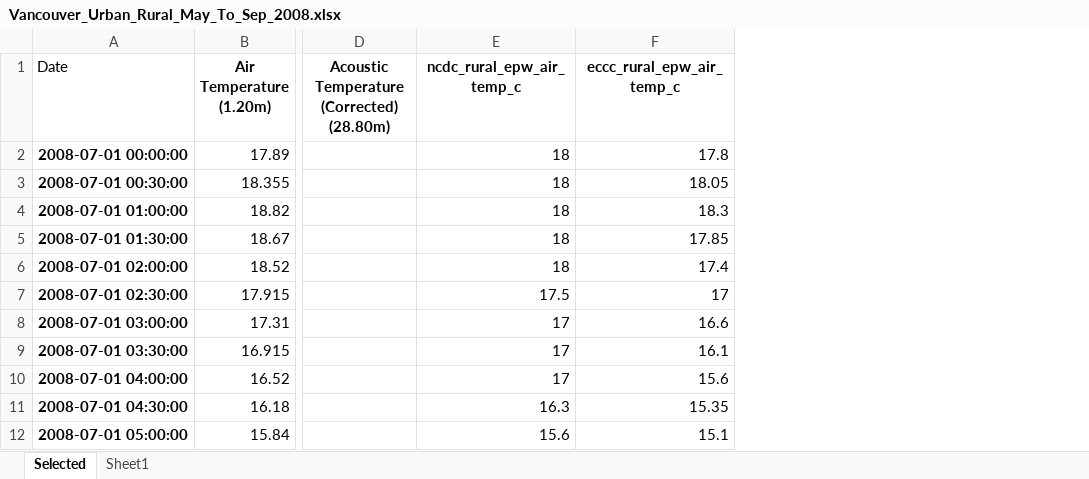
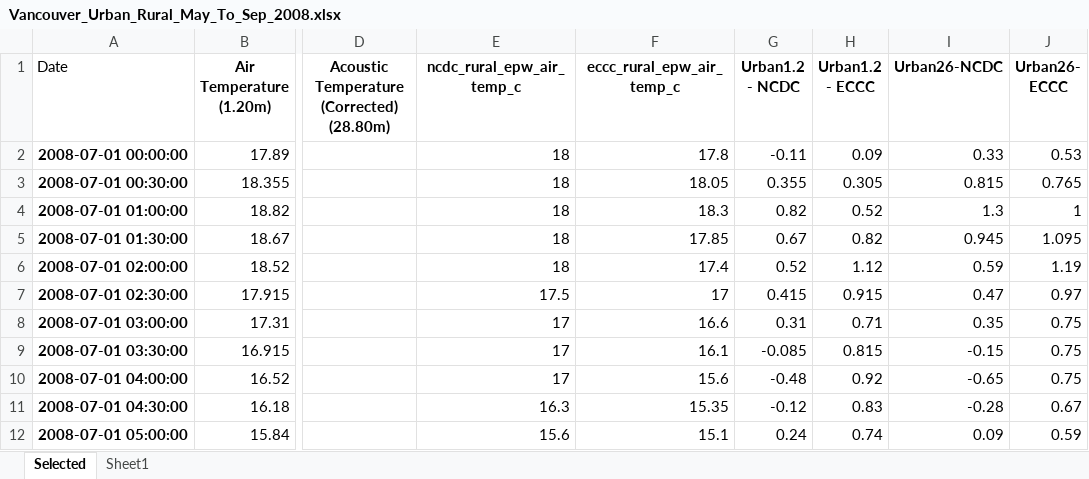
Before and after one commit to xixihaha1995/urban_climate_and_who, an Excel workbook: _4_measurements/Vancouver/To_RegenerateEPW/Vancouver_Urban_Rural_May_To_Sep_2008.xlsx, sheet Selected, drawn as a sheet; only a part is shown, gaps mark what is left out; values as stored, in another font and other column widths than the file's, no borders; charts and pictures not drawn; the diff names each change by its address in the sheet, - before the commit and + after, or states it on an @@ line.

Commit message:
try to reorganize the post-process
Measure (Urban, Rural)
Only VCWG, Bypass
Direct, R0, EPW

```diff
--- a/_4_measurements/Vancouver/To_RegenerateEPW/Vancouver_Urban_Rural_May_To_Sep_2008.xlsx (sheet Selected)
+++ b/_4_measurements/Vancouver/To_RegenerateEPW/Vancouver_Urban_Rural_May_To_Sep_2008.xlsx (sheet Selected)
+column G (Urban1.2 - NCDC), rows 2-12: -0.11 | 0.355 | 0.82 | 0.67 | 0.52 | 0.415 | 0.31 | -0.085 | -0.48 | -0.12 | 0.24
+column H (Urban1.2 - ECCC), rows 2-12: 0.09 | 0.305 | 0.52 | 0.82 | 1.12 | 0.915 | 0.71 | 0.815 | 0.92 | 0.83 | 0.74
+column I (Urban26-NCDC), rows 2-12: 0.33 | 0.815 | 1.3 | 0.945 | 0.59 | 0.47 | 0.35 | -0.15 | -0.65 | -0.28 | 0.09
+column J (Urban26- ECCC), rows 2-12: 0.53 | 0.765 | 1 | 1.095 | 1.19 | 0.97 | 0.75 | 0.75 | 0.75 | 0.67 | 0.59
```
Also changed, not shown: charts or pictures, 17 other files.
